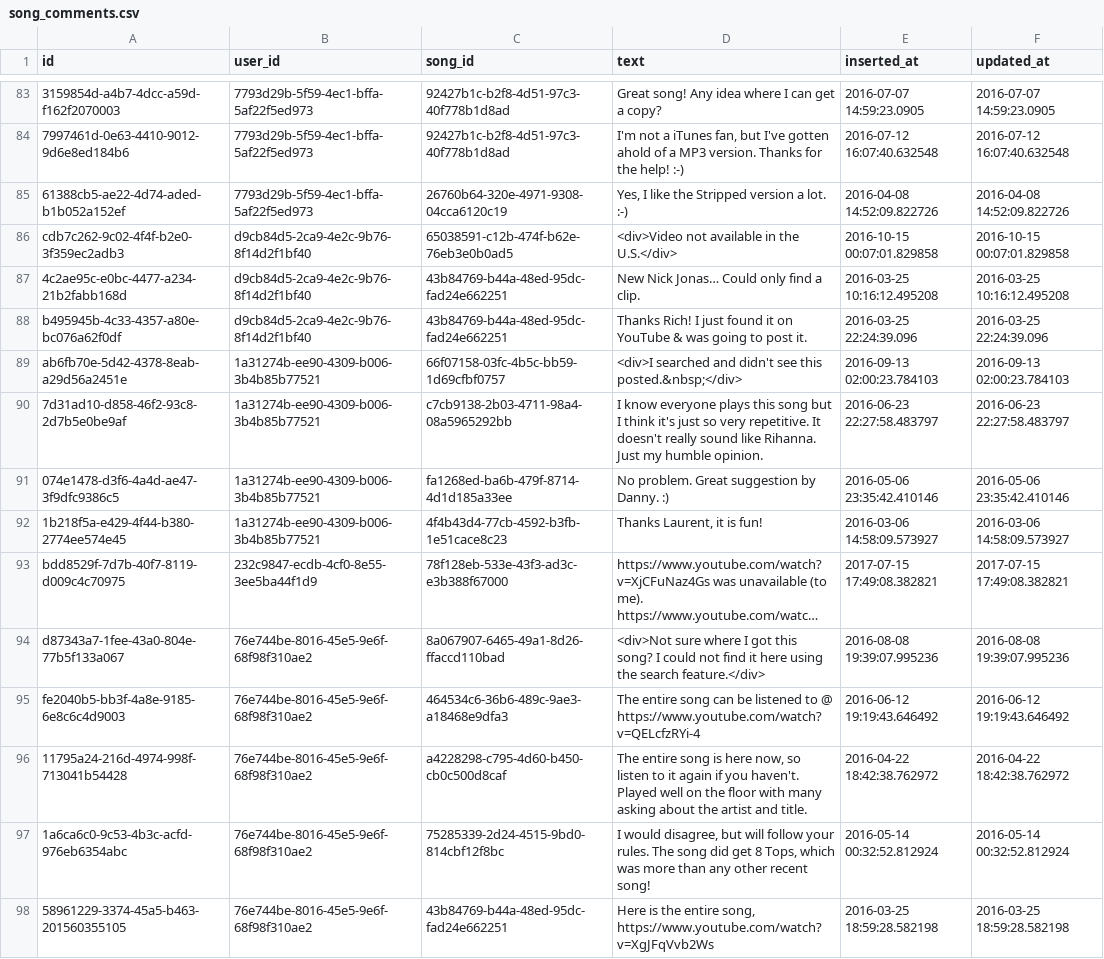
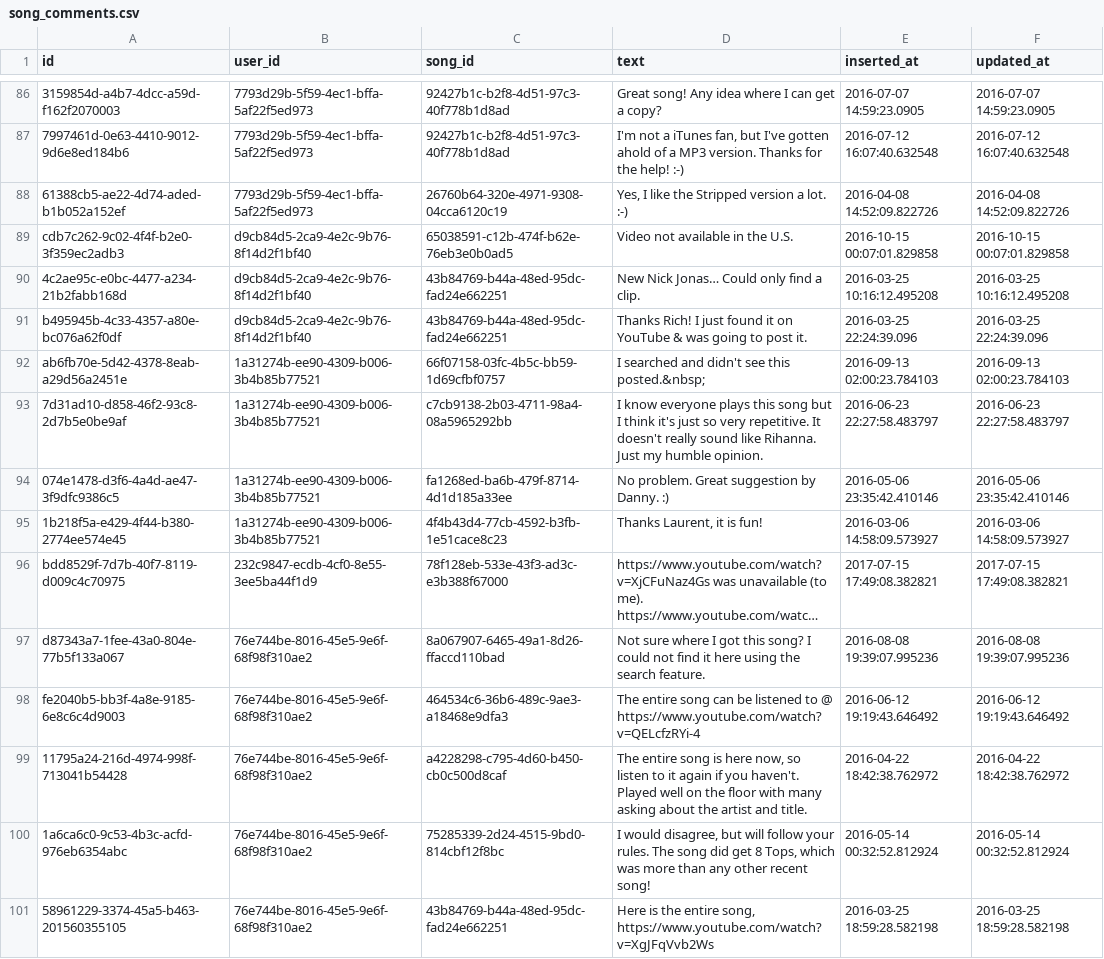
Before and after one commit to obsidienne/wsdjs, a CSV file: apps/wsdjs/priv/repo/data/song_comments.csv, drawn as a sheet; only a part is shown, gaps mark what is left out; long unchanged cells end in …; addresses are those after the commit; the diff covers the shown part only; the diff names each change by its address in the sheet, - before the commit and + after, or states it on an @@ line.

```diff
--- a/apps/wsdjs/priv/repo/data/song_comments.csv
+++ b/apps/wsdjs/priv/repo/data/song_comments.csv
-D89 (text): <div>Video not available in the U.S.</div>
+D89 (text): Video not available in the U.S.
-D92 (text): <div>I searched and didn't see this posted.&nbsp;</div>
+D92 (text): I searched and didn't see this posted.&nbsp;
-D97 (text): <div>Not sure where I got this song? I could not find it here using the search feature.</div>
+D97 (text): Not sure where I got this song? I could not find it here using the search feature.
```
Also changed, not shown: 3 added rows and 24 edited cells elsewhere in this file, apps/wsdjs/priv/repo/data/ranks.csv, apps/wsdjs/priv/repo/data/tops.csv, 4 other files.
